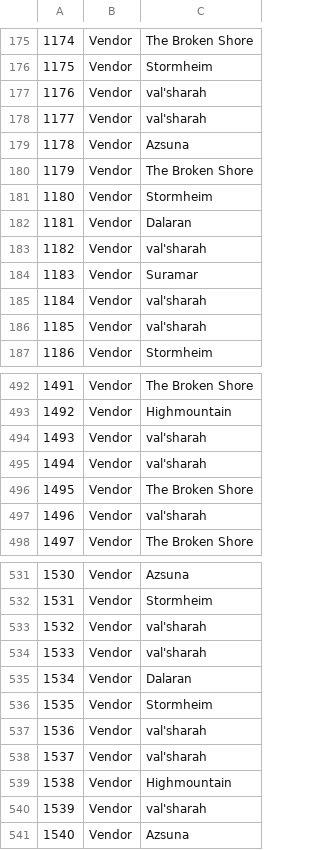
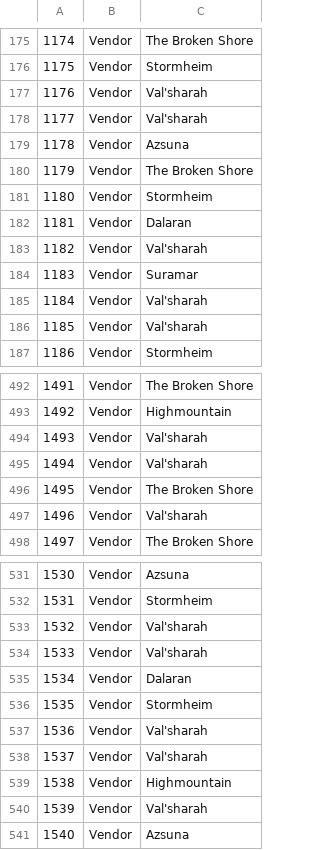
Before and after one commit to aaronschif/fall2016-cis560, a CSV file: wowdb/sql/location.csv, drawn as a sheet; only a part is shown, gaps mark what is left out; the diff covers the shown part only.

```diff
--- a/wowdb/sql/location.csv
+++ b/wowdb/sql/location.csv
@@ -176,4 +176,4 @@
 1175,Vendor,Stormheim
-1176,Vendor,val'sharah
-1177,Vendor,val'sharah
+1176,Vendor,Val'sharah
+1177,Vendor,Val'sharah
 1178,Vendor,Azsuna
@@ -182,6 +182,6 @@
 1181,Vendor,Dalaran
-1182,Vendor,val'sharah
+1182,Vendor,Val'sharah
 1183,Vendor,Suramar
-1184,Vendor,val'sharah
-1185,Vendor,val'sharah
+1184,Vendor,Val'sharah
+1185,Vendor,Val'sharah
 1186,Vendor,Stormheim
@@ -493,6 +493,6 @@
 1492,Vendor,Highmountain
-1493,Vendor,val'sharah
-1494,Vendor,val'sharah
+1493,Vendor,Val'sharah
+1494,Vendor,Val'sharah
 1495,Vendor,The Broken Shore
-1496,Vendor,val'sharah
+1496,Vendor,Val'sharah
 1497,Vendor,The Broken Shore
@@ -532,10 +532,10 @@
 1531,Vendor,Stormheim
-1532,Vendor,val'sharah
-1533,Vendor,val'sharah
+1532,Vendor,Val'sharah
+1533,Vendor,Val'sharah
 1534,Vendor,Dalaran
 1535,Vendor,Stormheim
-1536,Vendor,val'sharah
-1537,Vendor,val'sharah
+1536,Vendor,Val'sharah
+1537,Vendor,Val'sharah
 1538,Vendor,Highmountain
-1539,Vendor,val'sharah
+1539,Vendor,Val'sharah
 1540,Vendor,Azsuna
```
Also changed, not shown: 126 edited cells elsewhere in this file, 1 other file.
